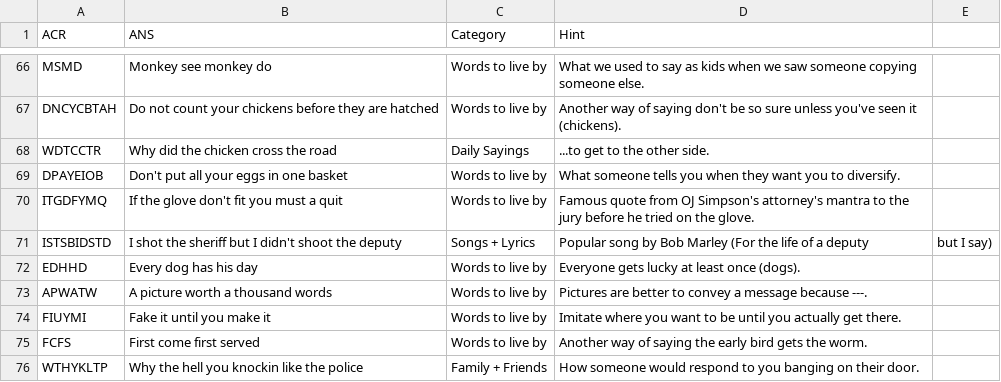
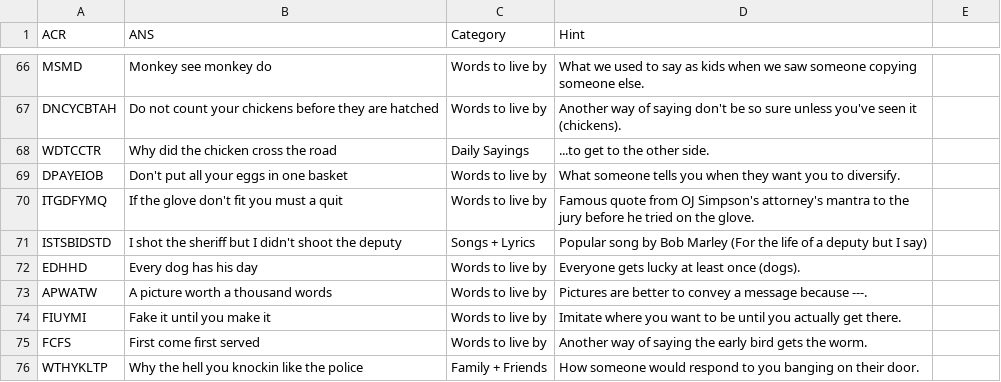
Before and after one commit to chinempc/CultureTags-Game, a CSV file: Culture_Tag.csv, drawn as a sheet; only a part is shown, gaps mark what is left out.

Commit message:
Update Culture_Tag.csv

```diff
--- a/Culture_Tag.csv
+++ b/Culture_Tag.csv
@@ -70,3 +70,3 @@ DPAYEIOB,Don't put all your eggs in one basket,Words to live by,What someone tel
 ITGDFYMQ,If the glove don't fit you must a quit,Words to live by,Famous quote from OJ Simpson's attorney's mantra to the jury before he tried on the glove.
-ISTSBIDSTD,I shot the sheriff but I didn't shoot the deputy,Songs + Lyrics,Popular song by Bob Marley (For the life of a deputy, but I say)
+ISTSBIDSTD,I shot the sheriff but I didn't shoot the deputy,Songs + Lyrics,Popular song by Bob Marley (For the life of a deputy but I say)
 EDHHD,Every dog has his day,Words to live by,Everyone gets lucky at least once (dogs).
```
